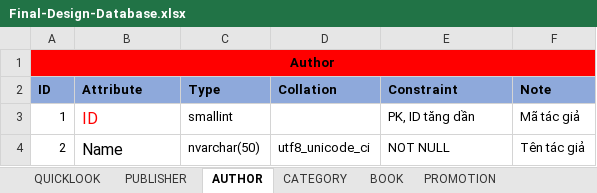
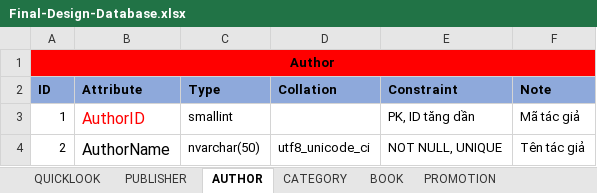
Before and after one commit to nnthienphuc/PTIT-Bookstore-E-commerce-Website, an Excel workbook: Document/Final-Design-Database.xlsx, sheet AUTHOR, drawn as a sheet; values as stored, in another font and other column widths than the file's, no borders; the diff names each change by its address in the sheet, - before the commit and + after, or states it on an @@ line.

```diff
--- a/Document/Final-Design-Database.xlsx (sheet AUTHOR)
+++ b/Document/Final-Design-Database.xlsx (sheet AUTHOR)
-B3 (Attribute): ID
+B3 (Attribute): AuthorID
-B4 (Attribute): Name
+B4 (Attribute): AuthorName
-E4 (Constraint): NOT NULL
+E4 (Constraint): NOT NULL, UNIQUE
```
Also changed, not shown: sheet QUICKLOOK, sheet CATEGORY, sheet PUBLISHER, sheet STAFFACCOUNT, sheet MASTERROLE, sheet DELIVERYINFORMATION, 3 more sheets, 2 other files.
